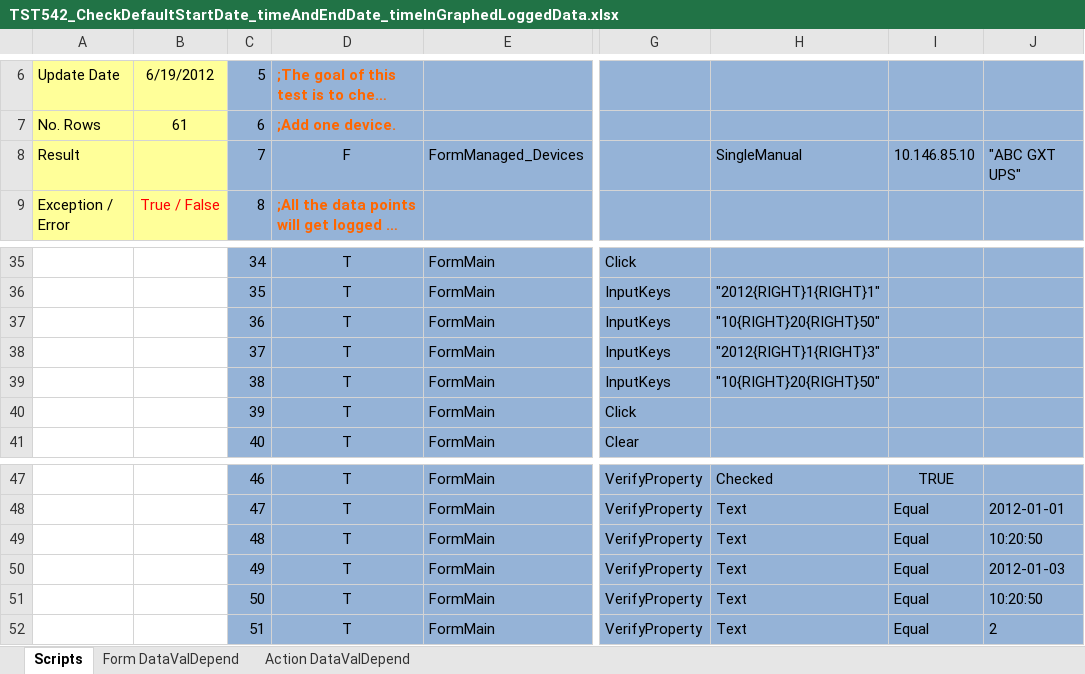
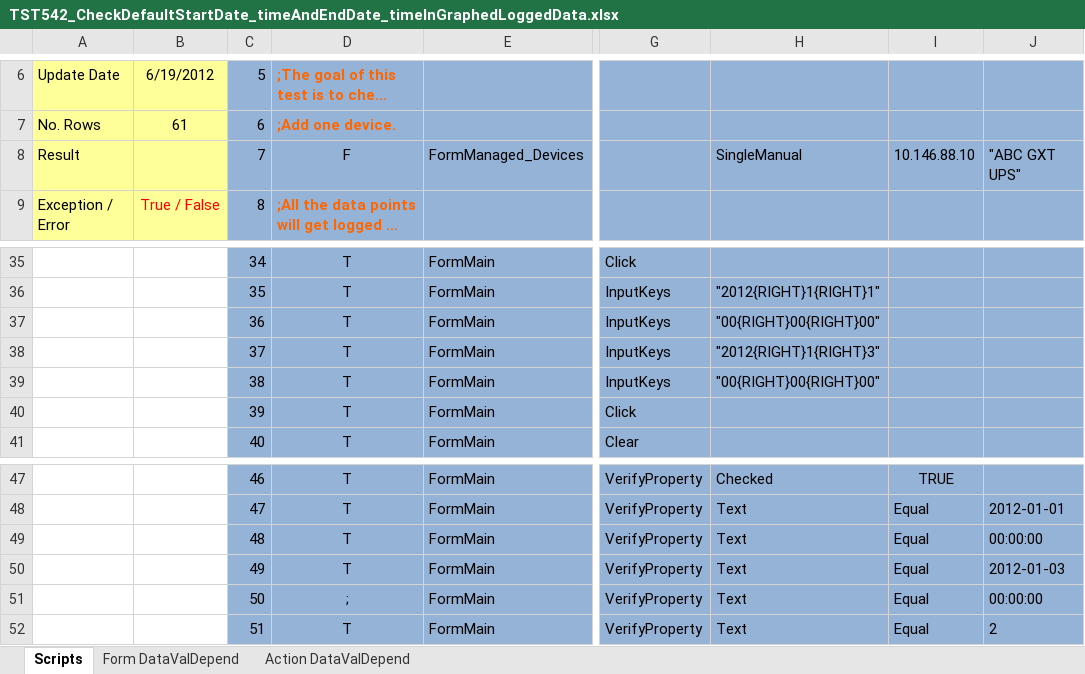
Before and after one commit to YouwenYao/Kwang, an Excel workbook: NformTester/NformTester/keywordscripts/TST542_CheckDefaultStartDate_timeAndEndDate_timeInGraphedLoggedData.xlsx, sheet Scripts, drawn as a sheet; only a part is shown, gaps mark what is left out; long unchanged cells end in …; values as stored, in another font and other column widths than the file's, no borders; conditional formats not drawn; 1 other sheet too large or unreadable and not compared; the diff names each change by its address in the sheet, - before the commit and + after, or states it on an @@ line.

```diff
--- a/NformTester/NformTester/keywordscripts/TST542_CheckDefaultStartDate_timeAndEndDate_timeInGraphedLoggedData.xlsx (sheet Scripts)
+++ b/NformTester/NformTester/keywordscripts/TST542_CheckDefaultStartDate_timeAndEndDate_timeInGraphedLoggedData.xlsx (sheet Scripts)
-I8: 10.146.85.10
+I8: 10.146.88.10
-H37: "10{RIGHT}20{RIGHT}50"
+H37: "00{RIGHT}00{RIGHT}00"
-H39: "10{RIGHT}20{RIGHT}50"
+H39: "00{RIGHT}00{RIGHT}00"
-J49: 10:20:50
+J49: 00:00:00
-D51: T
+D51: ;
-J51: 10:20:50
+J51: 00:00:00
```
Also changed, not shown: NformTester/NformTester/keywordscripts/TST425_SetActionForAlarmOrEvent.xlsx, NformTester/NformTester/keywordscripts/TST465_ConfigureTrendingGraph.xlsx, 15 other files.
